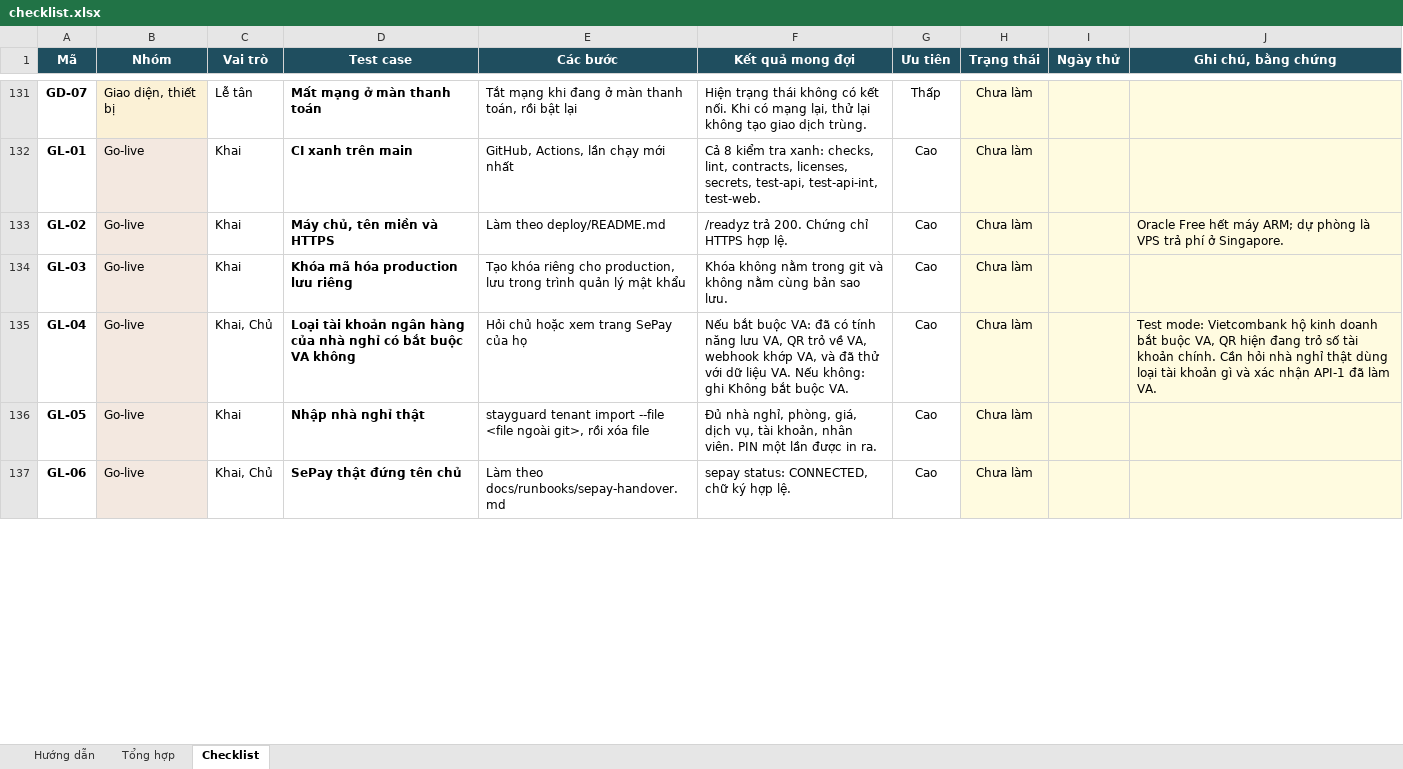
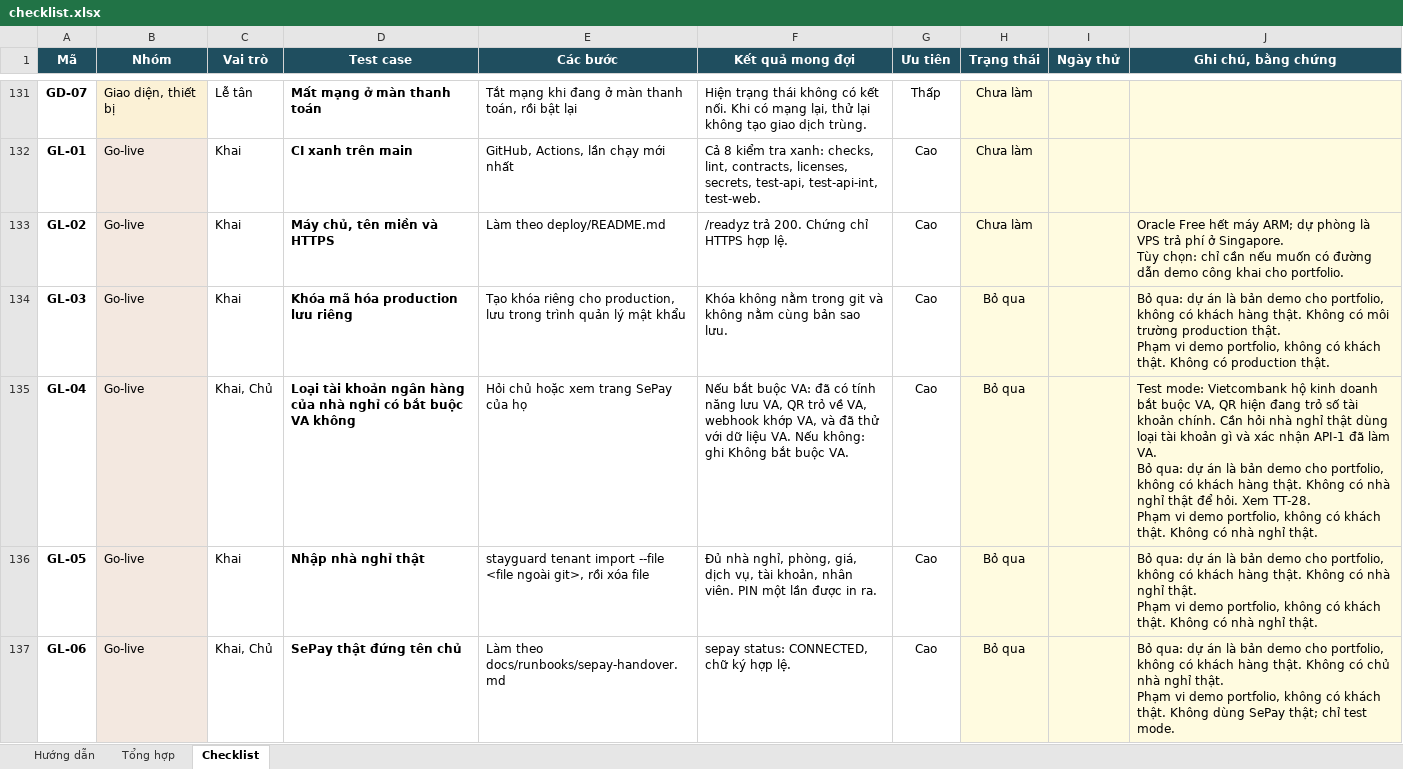
Before and after one commit to pcaokhai/stayguard, an Excel workbook: docs/rehearsal/checklist.xlsx, sheet Checklist, drawn as a sheet; only a part is shown, gaps mark what is left out; values as stored, in another font and other column widths than the file's, no borders; charts and pictures and conditional formats not drawn; ↵ is a line break in a cell; the diff covers the shown part only; the diff names each change by its address in the sheet, - before the commit and + after, or states it on an @@ line.

Commit message:
docs: update rehearsal checklist

```diff
--- a/docs/rehearsal/checklist.xlsx (sheet Checklist)
+++ b/docs/rehearsal/checklist.xlsx (sheet Checklist)
-J133 (Ghi chú, bằng chứng): …ở Singapore.
+J133 (Ghi chú, bằng chứng): …ở Singapore. ↵ Tùy chọn: chỉ cần nếu muốn có đường dẫn demo công khai cho portfolio.
-H134:H137 (Trạng thái): Chưa làm
+H134:H137 (Trạng thái): Bỏ qua
-J134 (Ghi chú, bằng chứng): (empty)
+J134 (Ghi chú, bằng chứng): Bỏ qua: dự án là bản demo cho portfolio, không có khách hàng thật. Không có môi trường production thật. ↵ Phạm vi demo portfolio, không có khách thật. Không có production thật.
-J135 (Ghi chú, bằng chứng): …làm VA.
+J135 (Ghi chú, bằng chứng): …làm VA. ↵ Bỏ qua: dự án là bản demo cho portfolio, không có khách hàng thật. Không có nhà nghỉ thật để hỏi. Xem TT-28. ↵ Phạm vi demo portfolio, không có khách thật. Không có nhà nghỉ thật.
-J136 (Ghi chú, bằng chứng): (empty)
+J136 (Ghi chú, bằng chứng): Bỏ qua: dự án là bản demo cho portfolio, không có khách hàng thật. Không có nhà nghỉ thật. ↵ Phạm vi demo portfolio, không có khách thật. Không có nhà nghỉ thật.
-J137 (Ghi chú, bằng chứng): (empty)
+J137 (Ghi chú, bằng chứng): Bỏ qua: dự án là bản demo cho portfolio, không có khách hàng thật. Không có chủ nhà nghỉ thật. ↵ Phạm vi demo portfolio, không có khách thật. Không dùng SePay thật; chỉ test mode.
```
Also changed, not shown: 7 added rows and 47 edited cells elsewhere in this sheet, sheet Tổng hợp, sheet Hướng dẫn.
